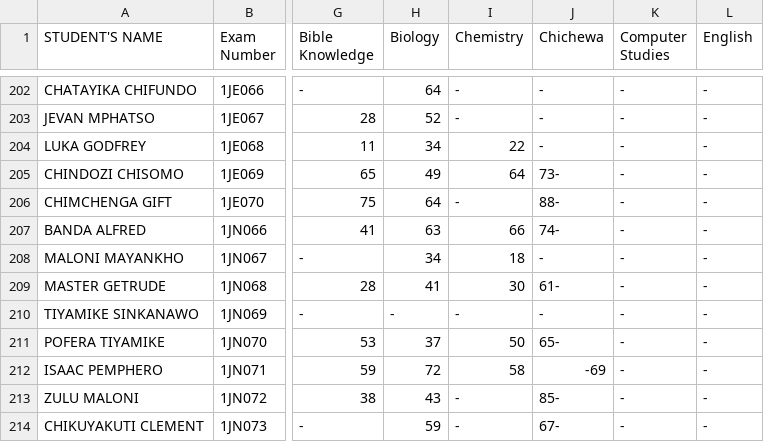
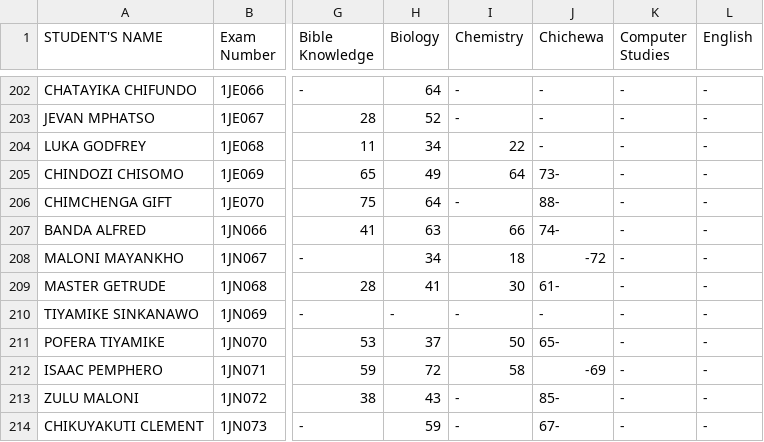
Before and after one commit to enitac/n, a CSV file: form1.csv, drawn as a sheet; only a part is shown, gaps mark what is left out; the diff names each change by its address in the sheet, - before the commit and + after, or states it on an @@ line.

Commit message:
Update: form1 - Chichewa (4/22/2026, 9:37:11 AM)

```diff
--- a/form1.csv
+++ b/form1.csv
-J208 (Chichewa): -
+J208 (Chichewa): -72
```
